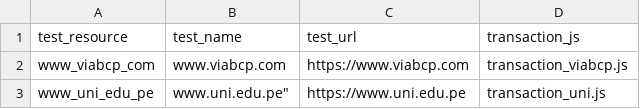
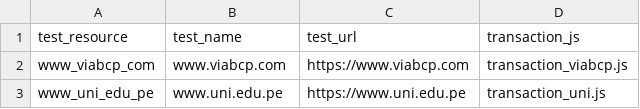
Before and after one commit to ciscoSpeaker/thousandeyes, a CSV file: peruvian/transaction.csv, drawn as a sheet.

Commit message:
Update transaction.csv

```diff
--- a/peruvian/transaction.csv
+++ b/peruvian/transaction.csv
@@ -2,2 +2,2 @@ test_resource,test_name,test_url,transaction_js
 "www_viabcp_com","www.viabcp.com","https://www.viabcp.com","transaction_viabcp.js"
-"www_uni_edu_pe",www.uni.edu.pe","https://www.uni.edu.pe","transaction_uni.js"
+"www_uni_edu_pe","www.uni.edu.pe","https://www.uni.edu.pe","transaction_uni.js"
```
